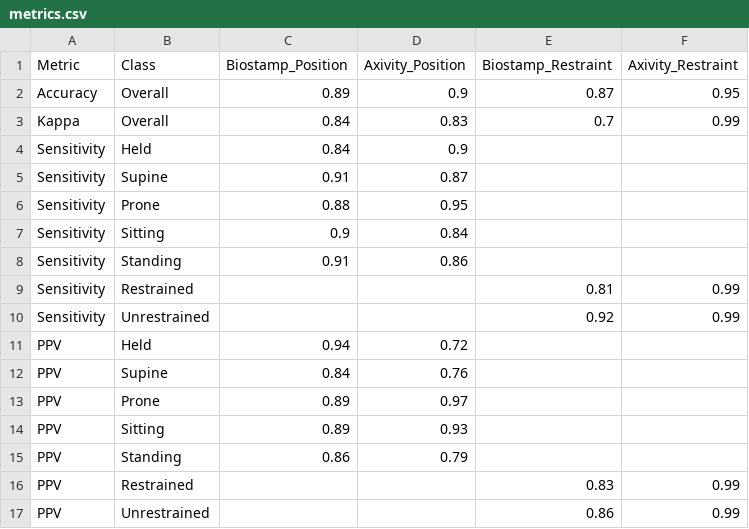
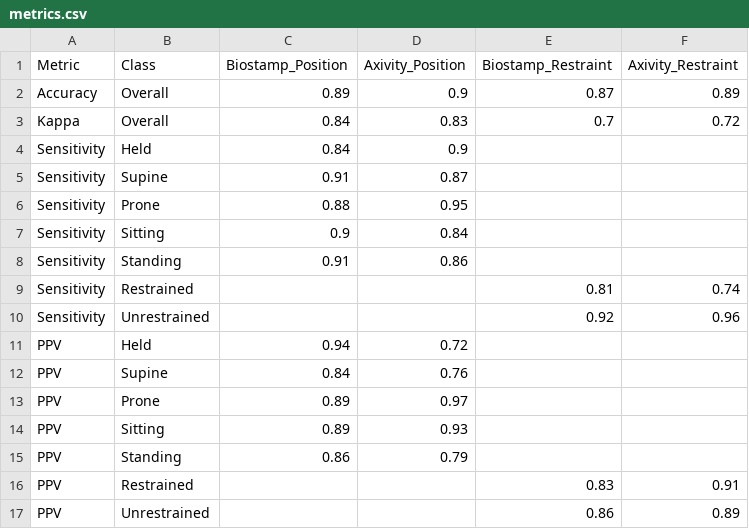
Before and after one commit to JohnFranchak/sensing_methods_chapter, a CSV file: metrics.csv, drawn as a sheet.

Commit message:
updated metrics

```diff
--- a/metrics.csv
+++ b/metrics.csv
@@ -1,4 +1,4 @@
 Metric,Class,Biostamp_Position,Axivity_Position,Biostamp_Restraint,Axivity_Restraint
-Accuracy,Overall,0.89,0.9,0.87,0.95
-Kappa,Overall,0.84,0.83,0.7,0.99
+Accuracy,Overall,0.89,0.9,0.87,0.89
+Kappa,Overall,0.84,0.83,0.7,0.72
 Sensitivity,Held,0.84,0.9,,
@@ -8,4 +8,4 @@ Sensitivity,Sitting,0.9,0.84,,
 Sensitivity,Standing,0.91,0.86,,
-Sensitivity,Restrained,,,0.81,0.99
-Sensitivity,Unrestrained,,,0.92,0.99
+Sensitivity,Restrained,,,0.81,0.74
+Sensitivity,Unrestrained,,,0.92,0.96
 PPV,Held,0.94,0.72,,
@@ -15,3 +15,3 @@ PPV,Sitting,0.89,0.93,,
 PPV,Standing,0.86,0.79,,
-PPV,Restrained,,,0.83,0.99
-PPV,Unrestrained,,,0.86,0.99
+PPV,Restrained,,,0.83,0.91
+PPV,Unrestrained,,,0.86,0.89
```
Also changed, not shown: 1 other file.
